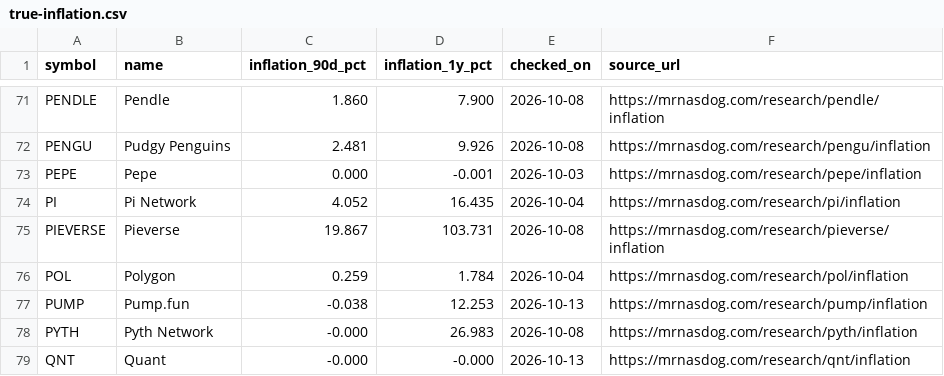
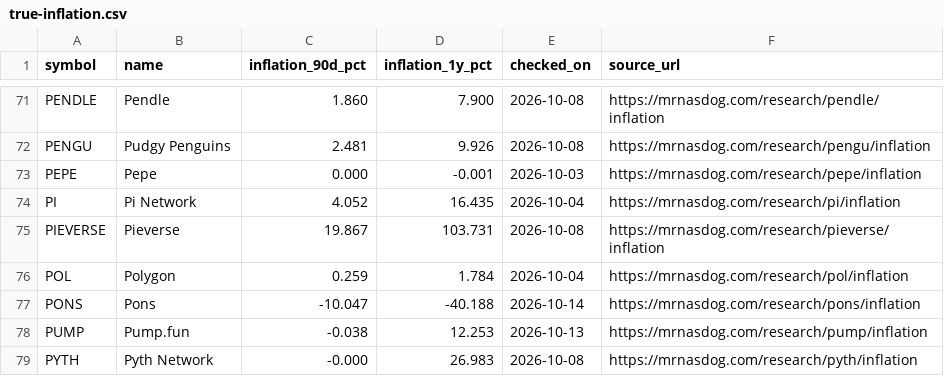
Before and after one commit to jeevansongmy-spec/mrnasdog-articles, a CSV file: data/true-inflation.csv, drawn as a sheet; only a part is shown, gaps mark what is left out; the shorter side is filled out with more unchanged rows.

```diff
--- a/data/true-inflation.csv
+++ b/data/true-inflation.csv
@@ -76,2 +76,3 @@ PIEVERSE,Pieverse,19.867,103.731,2026-10-08,https://mrnasdog.com/research/piever
 POL,Polygon,0.259,1.784,2026-10-04,https://mrnasdog.com/research/pol/inflation
+PONS,Pons,-10.047,-40.188,2026-10-14,https://mrnasdog.com/research/pons/inflation
 PUMP,Pump.fun,-0.038,12.253,2026-10-13,https://mrnasdog.com/research/pump/inflation
```
